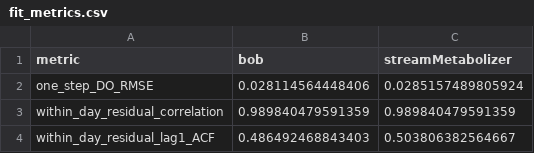
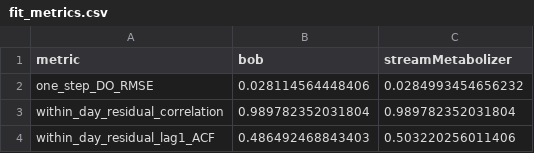
Before and after one commit to ConnorB/streamMetabolizer, a CSV file: comparison_bob_ar_light_output/fit_metrics.csv, drawn as a sheet.

```diff
--- a/comparison_bob_ar_light_output/fit_metrics.csv
+++ b/comparison_bob_ar_light_output/fit_metrics.csv
@@ -1,4 +1,4 @@
 "metric","bob","streamMetabolizer"
-"one_step_DO_RMSE",0.028114564448406,0.0285157489805924
-"within_day_residual_correlation",0.989840479591359,0.989840479591359
-"within_day_residual_lag1_ACF",0.486492468843403,0.503806382564667
+"one_step_DO_RMSE",0.028114564448406,0.0284993454656232
+"within_day_residual_correlation",0.989782352031804,0.989782352031804
+"within_day_residual_lag1_ACF",0.486492468843403,0.503220256011406
```
Also changed, not shown: comparison_bob_ar_light_output/proc_fit_metrics.csv, comparison_bob_ar_light_output/proc_residual_comparison.csv, 21 other files.
